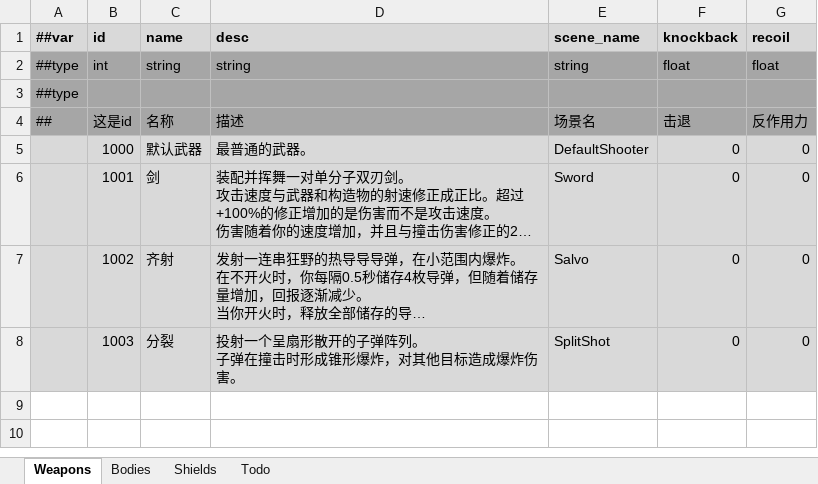
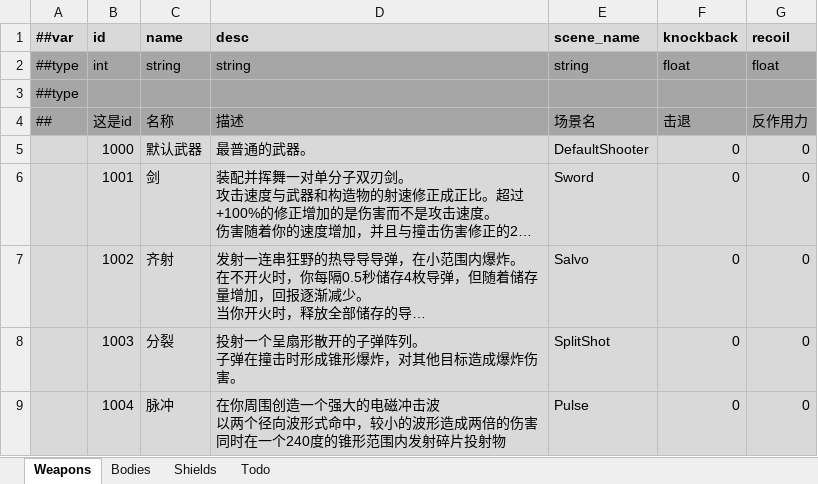
Before and after one commit to Abab-bk/NovaDrift, an Excel workbook: Tools/Luban/Datas/Gears.xlsx, sheet Weapons, drawn as a sheet; long unchanged cells end in …; values as stored, in another font and other column widths than the file's, no borders; ↵ is a line break in a cell; the diff names each change by its address in the sheet, - before the commit and + after, or states it on an @@ line.

```diff
--- a/Tools/Luban/Datas/Gears.xlsx (sheet Weapons)
+++ b/Tools/Luban/Datas/Gears.xlsx (sheet Weapons)
+row 9:  | 1004 | 脉冲 | 在你周围创造一个强大的电磁冲击波 ↵ 以两个径向波形式命中，较小的波形造成两倍的伤害 ↵ 同时在一个240度的锥形范围内发射碎片投射物 | Pulse | 0 | 0
```
Also changed, not shown: 7 other files.
